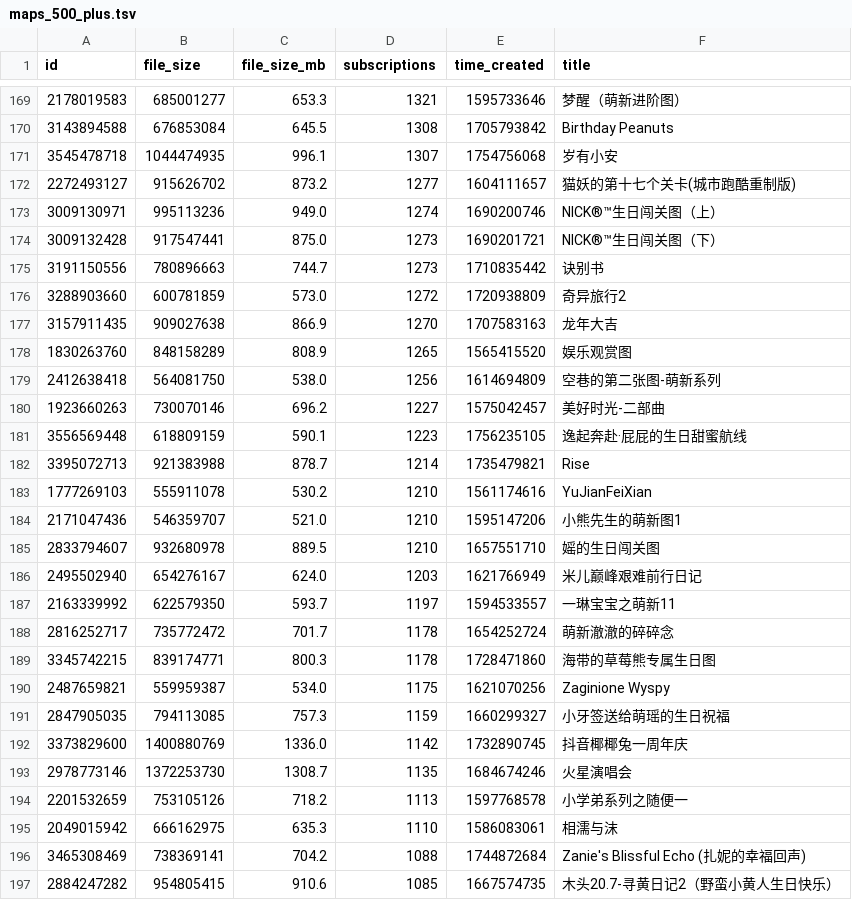
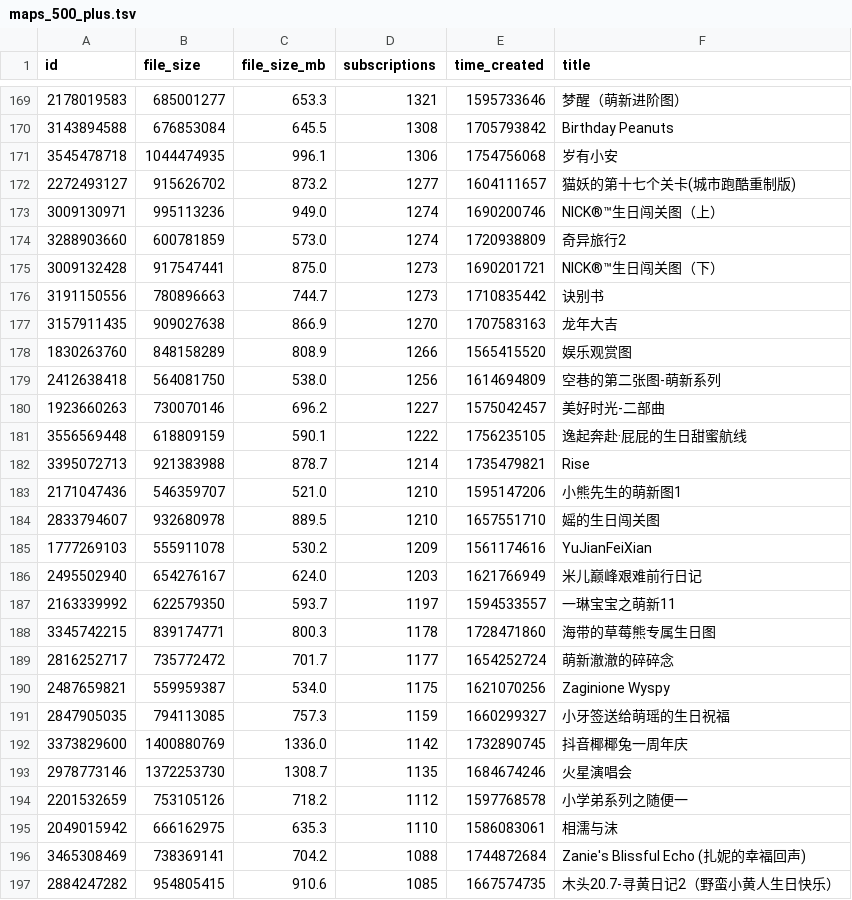
Before and after one commit to kang-png/YxModDll-Static, a TSV file: WorkshopMaps/maps_500_plus.tsv, drawn as a sheet; only a part is shown, gaps mark what is left out; the diff covers the shown part only.

```diff
--- a/WorkshopMaps/maps_500_plus.tsv
+++ b/WorkshopMaps/maps_500_plus.tsv
@@ -170,21 +170,21 @@ id	file_size	file_size_mb	subscriptions	time_created	title
 3143894588	676853084	645.5	1308	1705793842	Birthday Peanuts
-3545478718	1044474935	996.1	1307	1754756068	岁有小安
+3545478718	1044474935	996.1	1306	1754756068	岁有小安
 2272493127	915626702	873.2	1277	1604111657	猫妖的第十七个关卡(城市跑酷重制版)
 3009130971	995113236	949.0	1274	1690200746	NICK®™生日闯关图（上）
+3288903660	600781859	573.0	1274	1720938809	奇异旅行2
 3009132428	917547441	875.0	1273	1690201721	NICK®™生日闯关图（下）
 3191150556	780896663	744.7	1273	1710835442	诀别书
-3288903660	600781859	573.0	1272	1720938809	奇异旅行2
 3157911435	909027638	866.9	1270	1707583163	龙年大吉
-1830263760	848158289	808.9	1265	1565415520	娱乐观赏图
+1830263760	848158289	808.9	1266	1565415520	娱乐观赏图
 2412638418	564081750	538.0	1256	1614694809	空巷的第二张图-萌新系列
 1923660263	730070146	696.2	1227	1575042457	美好时光-二部曲
-3556569448	618809159	590.1	1223	1756235105	逸起奔赴·屁屁的生日甜蜜航线
+3556569448	618809159	590.1	1222	1756235105	逸起奔赴·屁屁的生日甜蜜航线
 3395072713	921383988	878.7	1214	1735479821	Rise
-1777269103	555911078	530.2	1210	1561174616	YuJianFeiXian
 2171047436	546359707	521.0	1210	1595147206	小熊先生的萌新图1
 2833794607	932680978	889.5	1210	1657551710	媱的生日闯关图
+1777269103	555911078	530.2	1209	1561174616	YuJianFeiXian
 2495502940	654276167	624.0	1203	1621766949	米儿巅峰艰难前行日记
 2163339992	622579350	593.7	1197	1594533557	一琳宝宝之萌新11
-2816252717	735772472	701.7	1178	1654252724	萌新澈澈的碎碎念
 3345742215	839174771	800.3	1178	1728471860	海带的草莓熊专属生日图
+2816252717	735772472	701.7	1177	1654252724	萌新澈澈的碎碎念
 2487659821	559959387	534.0	1175	1621070256	Zaginione Wyspy
@@ -193,3 +193,3 @@ id	file_size	file_size_mb	subscriptions	time_created	title
 2978773146	1372253730	1308.7	1135	1684674246	火星演唱会
-2201532659	753105126	718.2	1113	1597768578	小学弟系列之随便一
+2201532659	753105126	718.2	1112	1597768578	小学弟系列之随便一
 2049015942	666162975	635.3	1110	1586083061	相濡与沫
```
Also changed, not shown: 5 added rows, 5 removed rows and 57 edited cells elsewhere in this file, WorkshopMaps/maps_100_300.tsv, WorkshopMaps/maps_100_500.tsv, 9 other files.
